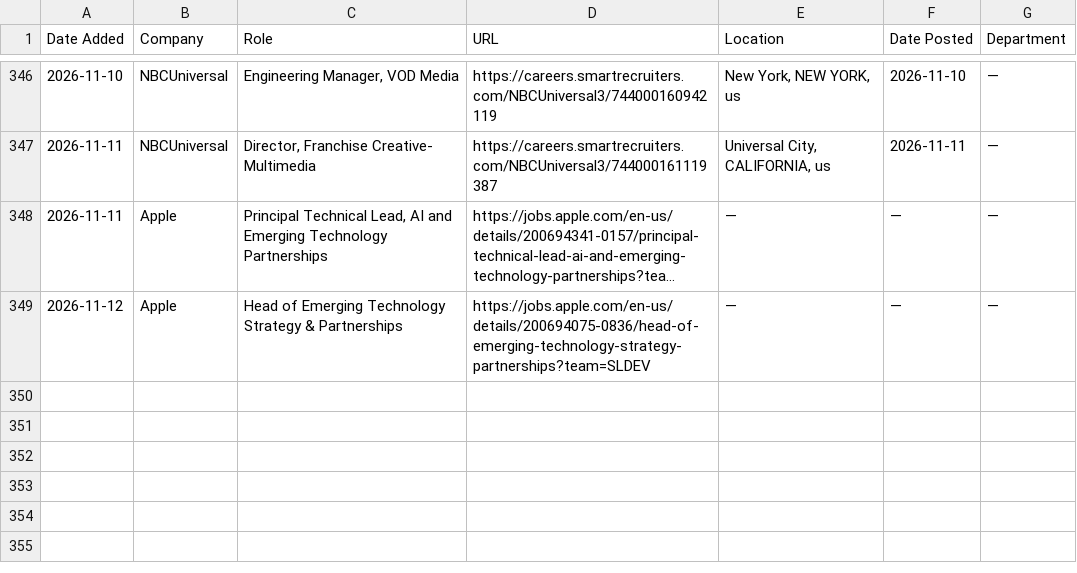
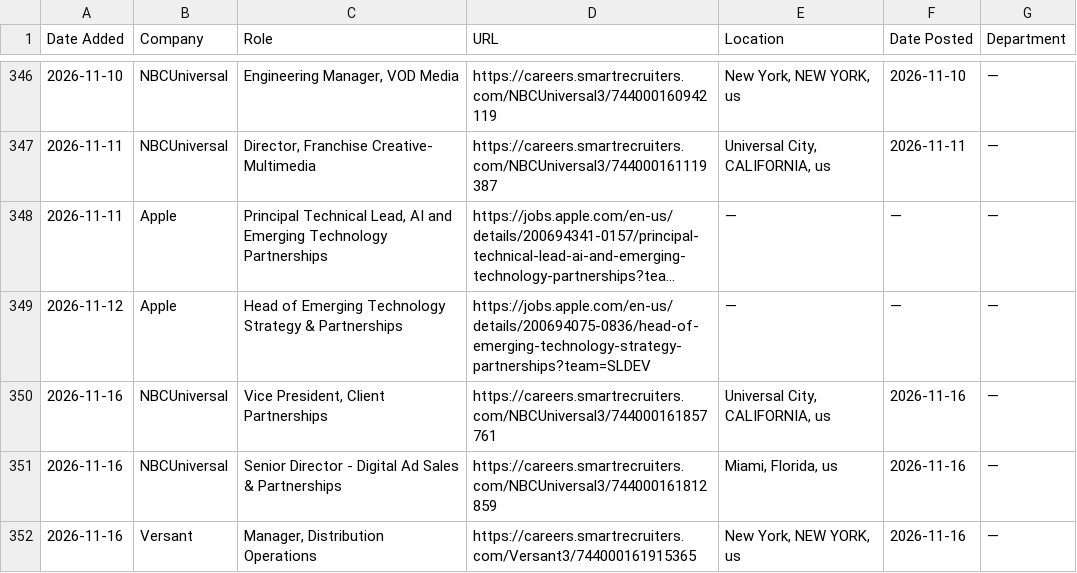
Before and after one commit to AdamanskyJunior/JScraper, a CSV file: all_jobs.csv, drawn as a sheet; only a part is shown, gaps mark what is left out; long unchanged cells end in ….

```diff
--- a/all_jobs.csv
+++ b/all_jobs.csv
@@ -349 +349,4 @@ Date Added,Company,Role,URL,Location,Date Posted,Department
 2026-11-12,Apple,Head of Emerging Technology Strategy & Partnerships,https://jobs.apple.com/en-us/details/200694075-0836/head-of-emerging-technology-strategy-partnerships?team=SLDEV,—,—,—
+2026-11-16,NBCUniversal,"Vice President, Client Partnerships",https://careers.smartrecruiters.com/NBCUniversal3/744000161857761,"Universal City, CALIFORNIA, us",2026-11-16,—
+2026-11-16,NBCUniversal,Senior Director - Digital Ad Sales & Partnerships,https://careers.smartrecruiters.com/NBCUniversal3/744000161812859,"Miami, Florida, us",2026-11-16,—
+2026-11-16,Versant,"Manager, Distribution Operations",https://careers.smartrecruiters.com/Versant3/744000161915365,"New York, NEW YORK, us",2026-11-16,—
```
Also changed, not shown: 1 other file.
